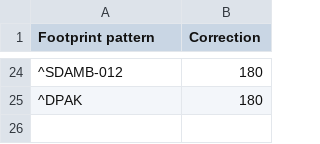
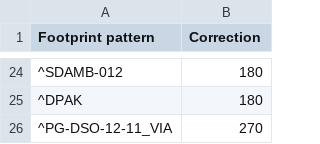
Before and after one commit to andreika-git/hellen-one, a CSV file: bin/jlc_kicad_tools/cpl_rotations_db.csv, drawn as a sheet; only a part is shown, gaps mark what is left out; the diff names each change by its address in the sheet, - before the commit and + after, or states it on an @@ line.

Commit message:
add PG-DSO-12-11_VIA

```diff
--- a/bin/jlc_kicad_tools/cpl_rotations_db.csv
+++ b/bin/jlc_kicad_tools/cpl_rotations_db.csv
+row 26: ^PG-DSO-12-11_VIA | 270
```
